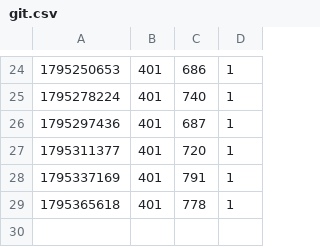
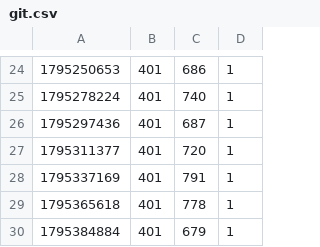
Before and after one commit to Ataraxy-Labs/status, a CSV file: history/git.csv, drawn as a sheet; only a part is shown, gaps mark what is left out; the diff names each change by its address in the sheet, - before the commit and + after, or states it on an @@ line.

```diff
--- a/history/git.csv
+++ b/history/git.csv
+row 30: 1795384884 | 401 | 679 | 1
```
Also changed, not shown: history/api.csv, history/download.csv, 3 other files.
